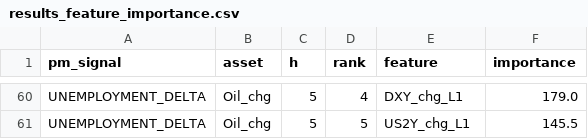
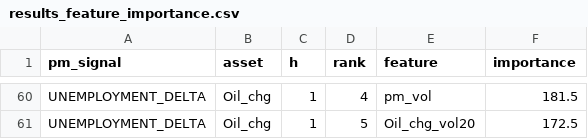
Before and after one commit to flyingduck0/ML_Seminar_Project, a CSV file: results/results_feature_importance.csv, drawn as a sheet; only a part is shown, gaps mark what is left out; the diff covers the shown part only; the diff names each change by its address in the sheet, - before the commit and + after, or states it on an @@ line.

```diff
--- a/results/results_feature_importance.csv
+++ b/results/results_feature_importance.csv
-C60:C61 (h): 5
+C60:C61 (h): 1
-E60 (feature): DXY_chg_L1
+E60 (feature): pm_vol
-F60 (importance): 179.0
+F60 (importance): 181.5
-E61 (feature): US2Y_chg_L1
+E61 (feature): Oil_chg_vol20
-F61 (importance): 145.5
+F61 (importance): 172.5
```
Also changed, not shown: 105 edited cells elsewhere in this file, results/results_backtest.csv, results/results_dlm_peak_lags.csv, 9 other files.
